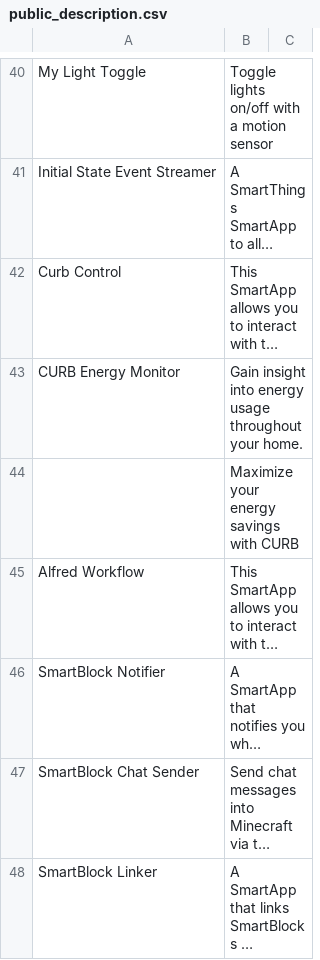
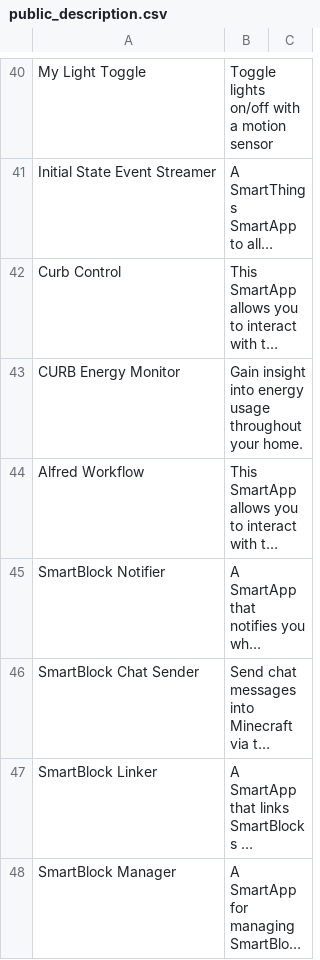
Before and after one commit to Saccharide/SmartThingsPublic, a CSV file: smartapps/public_description.csv, drawn as a sheet; only a part is shown, gaps mark what is left out; the shorter side is filled out with more unchanged rows; long unchanged cells end in …; the diff names each change by its address in the sheet, - before the commit and + after, or states it on an @@ line.

```diff
--- a/smartapps/public_description.csv
+++ b/smartapps/public_description.csv
-row 44:  | Maximize your energy savings with CURB
```
Also changed, not shown: 2 other files.
